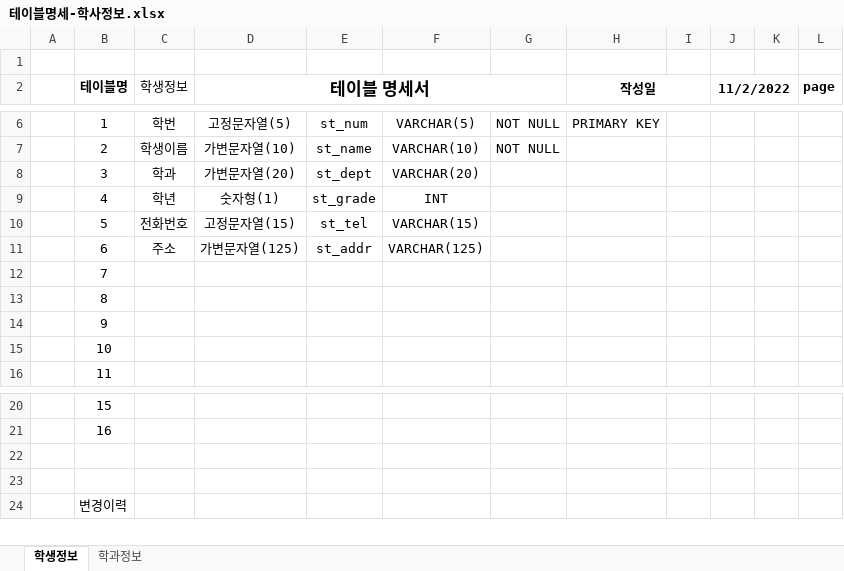
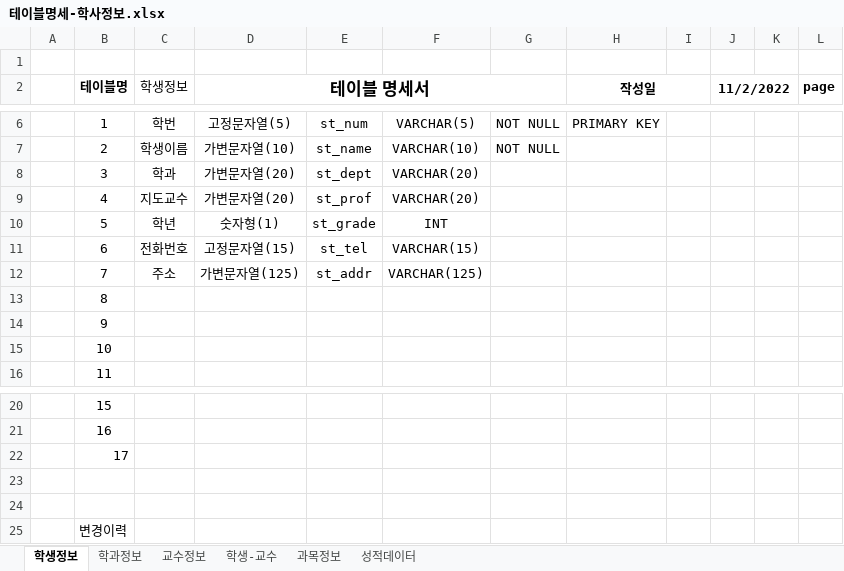
Before and after one commit to PollyGotACracker/study-DBMS, an Excel workbook: MySQL/학사정보/테이블명세-학사정보.xlsx, sheet 학생정보, drawn as a sheet; only a part is shown, gaps mark what is left out; values as stored, in another font and other column widths than the file's, no borders; the diff names each change by its address in the sheet, - before the commit and + after, or states it on an @@ line.

```diff
--- a/MySQL/학사정보/테이블명세-학사정보.xlsx (sheet 학생정보)
+++ b/MySQL/학사정보/테이블명세-학사정보.xlsx (sheet 학생정보)
+sheet tab: 교수정보
+sheet tab: 학생-교수
+sheet tab: 과목정보
+sheet tab: 성적데이터
-C9 (학생정보): 학년
+C9 (학생정보): 지도교수
-D9 (테이블 명세서): 숫자형(1)
+D9 (테이블 명세서): 가변문자열(20)
-E9: st_grade
+E9: st_prof
-F9: INT
+F9: VARCHAR(20)
-C10 (학생정보): 전화번호
+C10 (학생정보): 학년
-D10 (테이블 명세서): 고정문자열(15)
+D10 (테이블 명세서): 숫자형(1)
-E10: st_tel
+E10: st_grade
-F10: VARCHAR(15)
+F10: INT
-C11 (학생정보): 주소
+C11 (학생정보): 전화번호
-D11 (테이블 명세서): 가변문자열(125)
+D11 (테이블 명세서): 고정문자열(15)
-E11: st_addr
+E11: st_tel
-F11: VARCHAR(125)
+F11: VARCHAR(15)
-C12 (학생정보): (empty)
+C12 (학생정보): 주소
-D12 (테이블 명세서): (empty)
+D12 (테이블 명세서): 가변문자열(125)
-E12: (empty)
+E12: st_addr
-F12: (empty)
+F12: VARCHAR(125)
+row 22:  | 17
```
Also changed, not shown: 9 other files.
